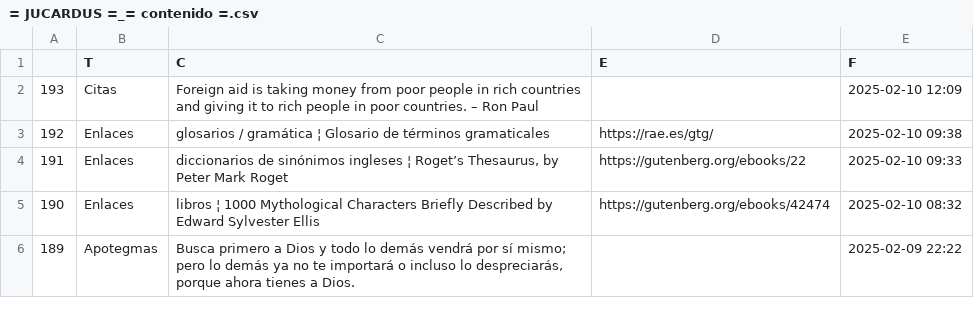
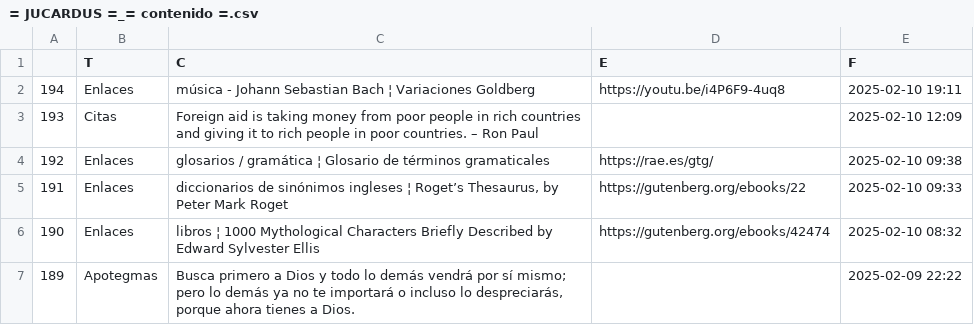
Before and after one commit to jucardus/jucardus.github.io, a CSV file: = JUCARDUS =_= contenido =.csv, drawn as a sheet; only a part is shown; the diff names each change by its address in the sheet, - before the commit and + after, or states it on an @@ line.

Commit message:
Add files via upload

```diff
--- a/= JUCARDUS =_= contenido =.csv
+++ b/= JUCARDUS =_= contenido =.csv
+row 2: 194 | Enlaces | música - Johann Sebastian Bach ¦ Variaciones Goldberg | https://youtu.be/i4P6F9-4uq8 | 2025-02-10 19:11
```
